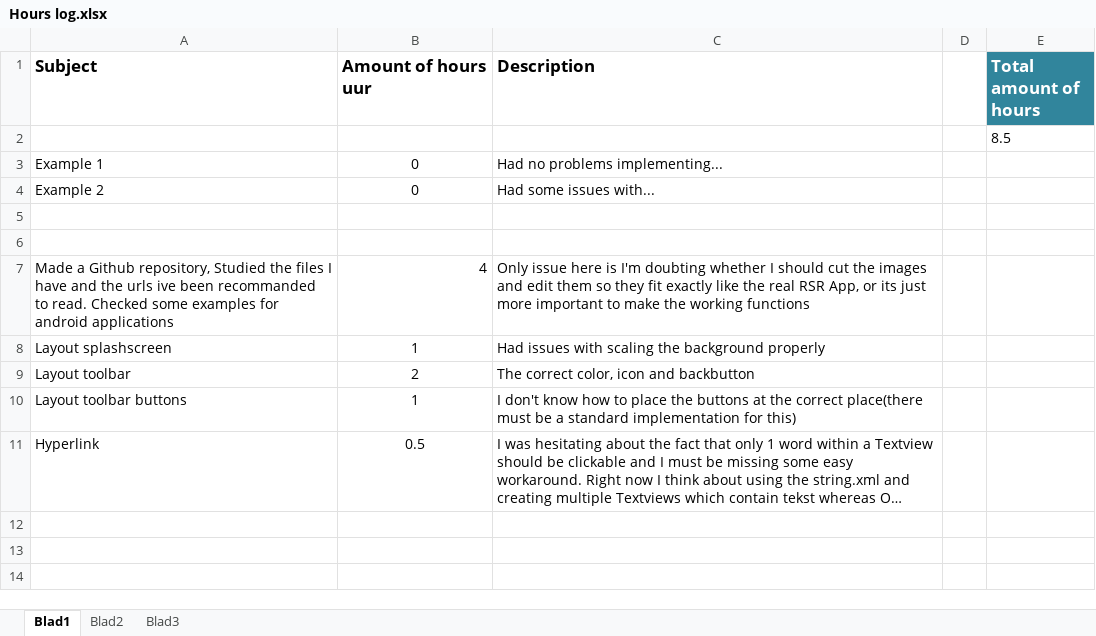
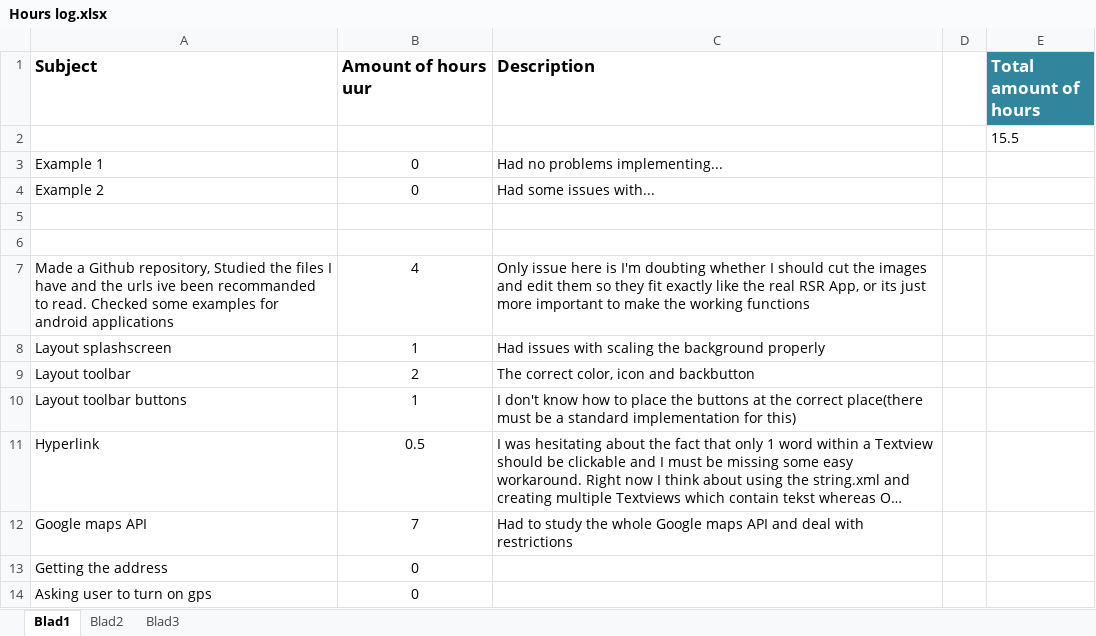
Before and after one commit to buit001/RZRPechhulp, an Excel workbook: Hours log.xlsx, sheet Blad1, drawn as a sheet; long unchanged cells end in …; values as stored, in another font and other column widths than the file's, no borders; table styles not drawn; the diff names each change by its address in the sheet, - before the commit and + after, or states it on an @@ line.

Commit message:
uren log

```diff
--- a/Hours log.xlsx (sheet Blad1)
+++ b/Hours log.xlsx (sheet Blad1)
-E2 (Total amount of hours): 8.5
+E2 (Total amount of hours): 15.5
-B7 alignment: right
+B7 alignment: center
+row 12: Google maps API | 7 | Had to study the whole Google maps API and deal with restrictions
+row 13: Getting the address | 0
+row 14: Asking user to turn on gps | 0
```
